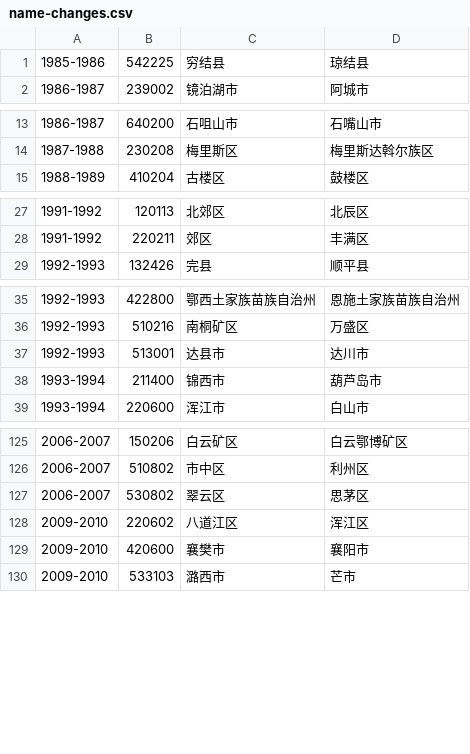
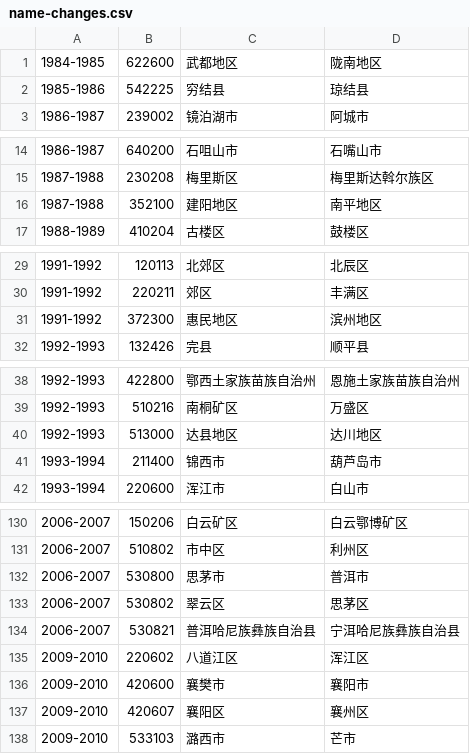
Before and after one commit to lizy14/division-changes, a CSV file: rules-generated/name-changes.csv, drawn as a sheet; only a part is shown, gaps mark what is left out; removed rows and columns are numbered as before the commit, all else as after; the diff covers the shown part only; the diff names each change by its address in the sheet, - before the commit and + after, or states it on an @@ line.

```diff
--- a/rules-generated/name-changes.csv
+++ b/rules-generated/name-changes.csv
+row 1: 1984-1985 | 622600 | 武都地区 | 陇南地区
+row 16: 1987-1988 | 352100 | 建阳地区 | 南平地区
+row 31: 1991-1992 | 372300 | 惠民地区 | 滨州地区
-row 37: 1992-1993 | 513001 | 达县市 | 达川市
+row 40: 1992-1993 | 513000 | 达县地区 | 达川地区
+row 132: 2006-2007 | 530800 | 思茅市 | 普洱市
+row 134: 2006-2007 | 530821 | 普洱哈尼族彝族自治县 | 宁洱哈尼族彝族自治县
+row 137: 2009-2010 | 420607 | 襄阳区 | 襄州区
```
Also changed, not shown: 2 added rows elsewhere in this file, rules-handwritten/code-merges.csv, rules-handwritten/code-splits.csv, 5 other files.
